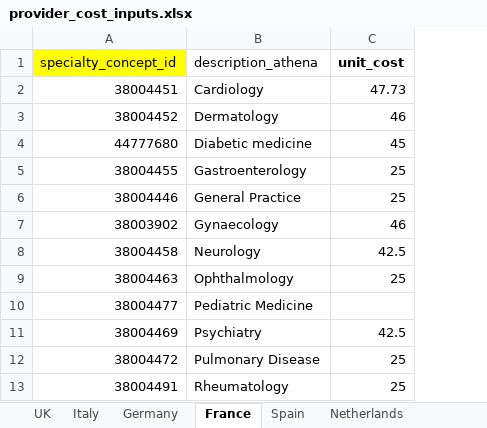
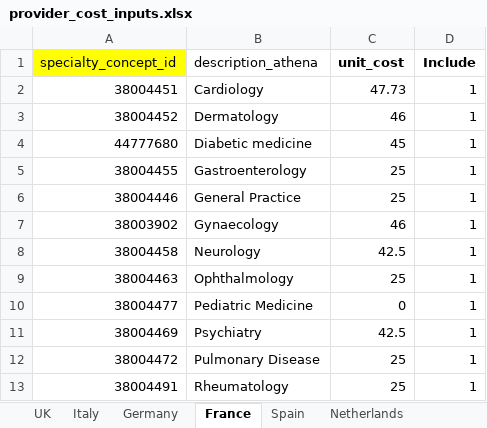
Before and after one commit to oxford-pharmacoepi/RefractureStudy, an Excel workbook: 4_HealthEconomics/Inputs/provider_cost_inputs.xlsx, sheet France, drawn as a sheet; values as stored, in another font and other column widths than the file's, no borders; the diff names each change by its address in the sheet, - before the commit and + after, or states it on an @@ line.

Commit message:
adding Include column

```diff
--- a/4_HealthEconomics/Inputs/provider_cost_inputs.xlsx (sheet France)
+++ b/4_HealthEconomics/Inputs/provider_cost_inputs.xlsx (sheet France)
+column D (Include), rows 2-13: all 1
-C10 (unit_cost): (empty)
+C10 (unit_cost): 0
```
Also changed, not shown: sheet Italy, sheet Spain, sheet Germany.
